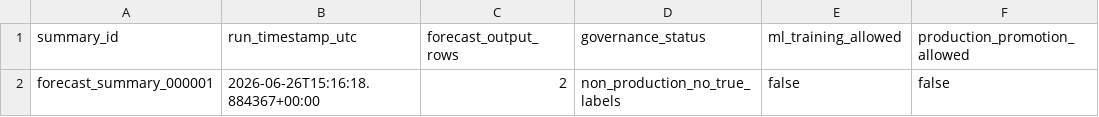
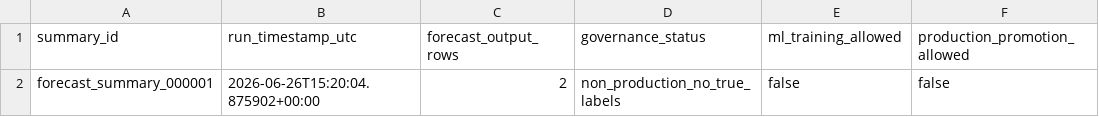
Before and after one commit to Jose3838/AI-RPCT, a CSV file: data/forecast_run_summary.csv, drawn as a sheet.

```diff
--- a/data/forecast_run_summary.csv
+++ b/data/forecast_run_summary.csv
@@ -1,2 +1,2 @@
 summary_id,run_timestamp_utc,forecast_output_rows,governance_status,ml_training_allowed,production_promotion_allowed
-forecast_summary_000001,2026-06-26T15:16:18.884367+00:00,2,non_production_no_true_labels,false,false
+forecast_summary_000001,2026-06-26T15:20:04.875902+00:00,2,non_production_no_true_labels,false,false
```
Also changed, not shown: data/data_asset_registry.csv, data/decision_history.csv, 14 other files.
